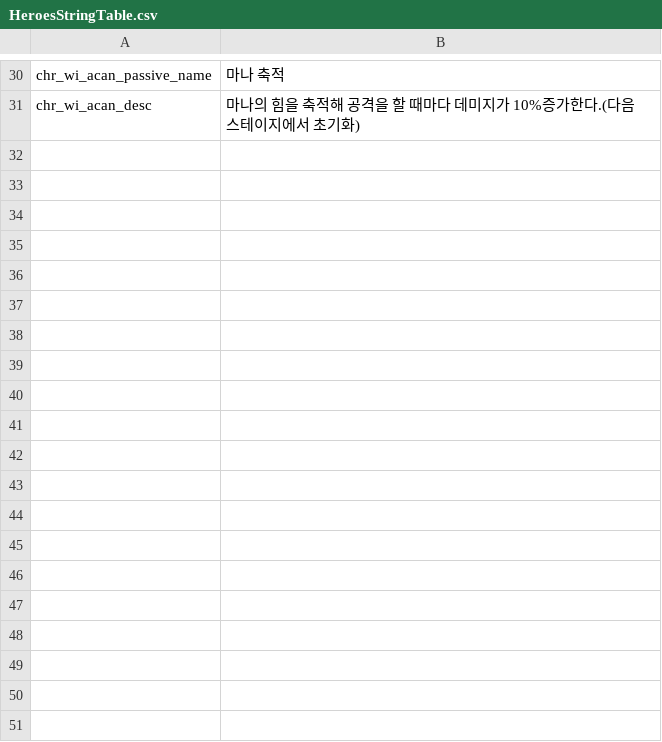
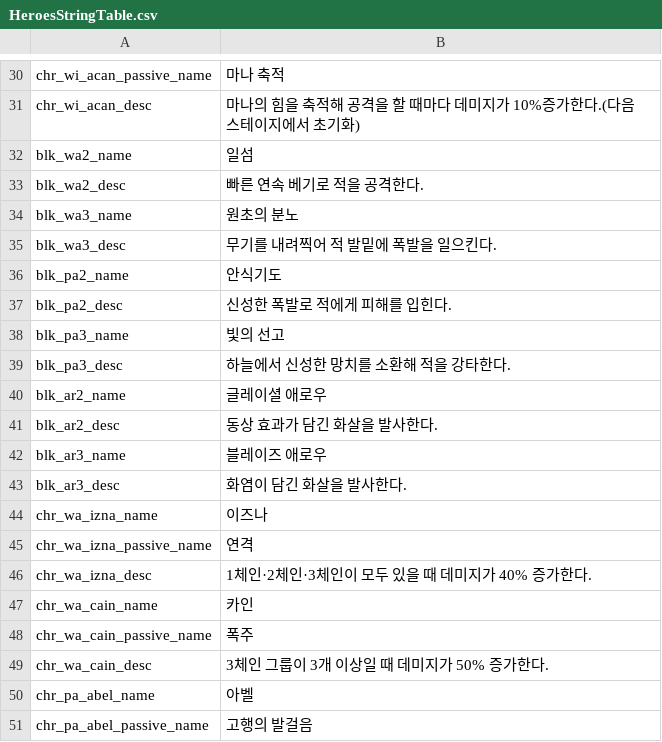
Before and after one commit to Devel-Rocket-ClassRoom/minigame-project-hgy4152, a CSV file: Assets/Resources/DataTables/HeroesStringTable.csv, drawn as a sheet; only a part is shown, gaps mark what is left out; the diff covers the shown part only; the diff names each change by its address in the sheet, - before the commit and + after, or states it on an @@ line.

```diff
--- a/Assets/Resources/DataTables/HeroesStringTable.csv
+++ b/Assets/Resources/DataTables/HeroesStringTable.csv
+row 32: blk_wa2_name | 일섬
+row 33: blk_wa2_desc | 빠른 연속 베기로 적을 공격한다.
+row 34: blk_wa3_name | 원초의 분노
+row 35: blk_wa3_desc | 무기를 내려찍어 적 발밑에 폭발을 일으킨다.
+row 36: blk_pa2_name | 안식기도
+row 37: blk_pa2_desc | 신성한 폭발로 적에게 피해를 입힌다.
+row 38: blk_pa3_name | 빛의 선고
+row 39: blk_pa3_desc | 하늘에서 신성한 망치를 소환해 적을 강타한다.
+row 40: blk_ar2_name | 글레이셜 애로우
+row 41: blk_ar2_desc | 동상 효과가 담긴 화살을 발사한다.
+row 42: blk_ar3_name | 블레이즈 애로우
+row 43: blk_ar3_desc | 화염이 담긴 화살을 발사한다.
+row 44: chr_wa_izna_name | 이즈나
+row 45: chr_wa_izna_passive_name | 연격
+row 46: chr_wa_izna_desc | 1체인·2체인·3체인이 모두 있을 때 데미지가 40% 증가한다.
+row 47: chr_wa_cain_name | 카인
+row 48: chr_wa_cain_passive_name | 폭주
+row 49: chr_wa_cain_desc | 3체인 그룹이 3개 이상일 때 데미지가 50% 증가한다.
+row 50: chr_pa_abel_name | 아벨
+row 51: chr_pa_abel_passive_name | 고행의 발걸음
```
Also changed, not shown: 10 added rows elsewhere in this file.
